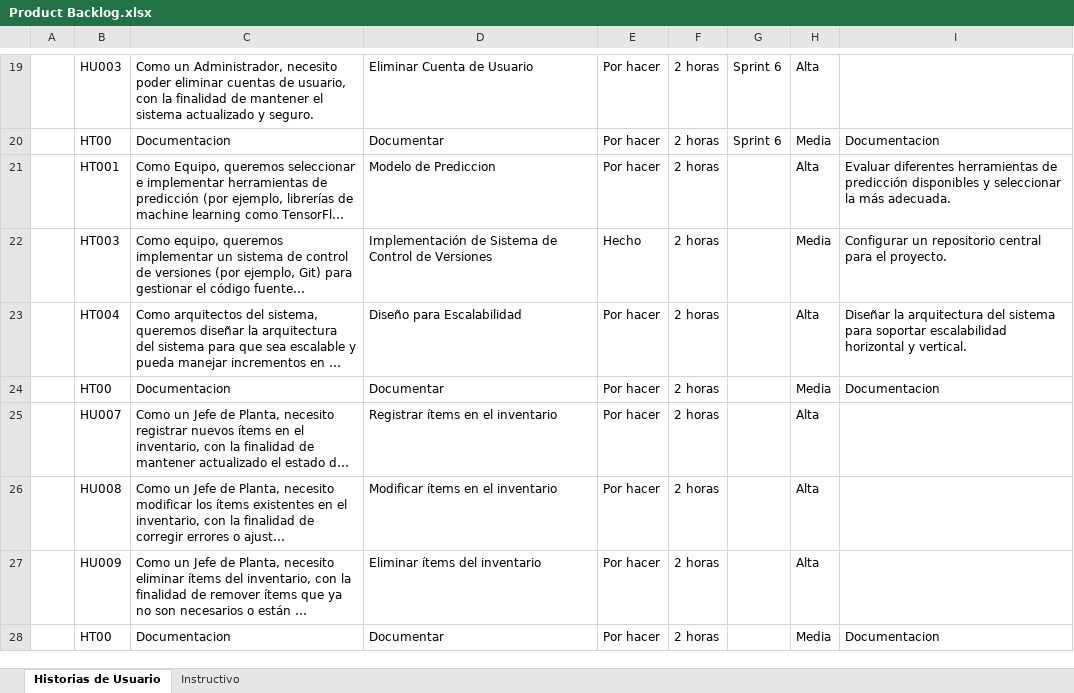
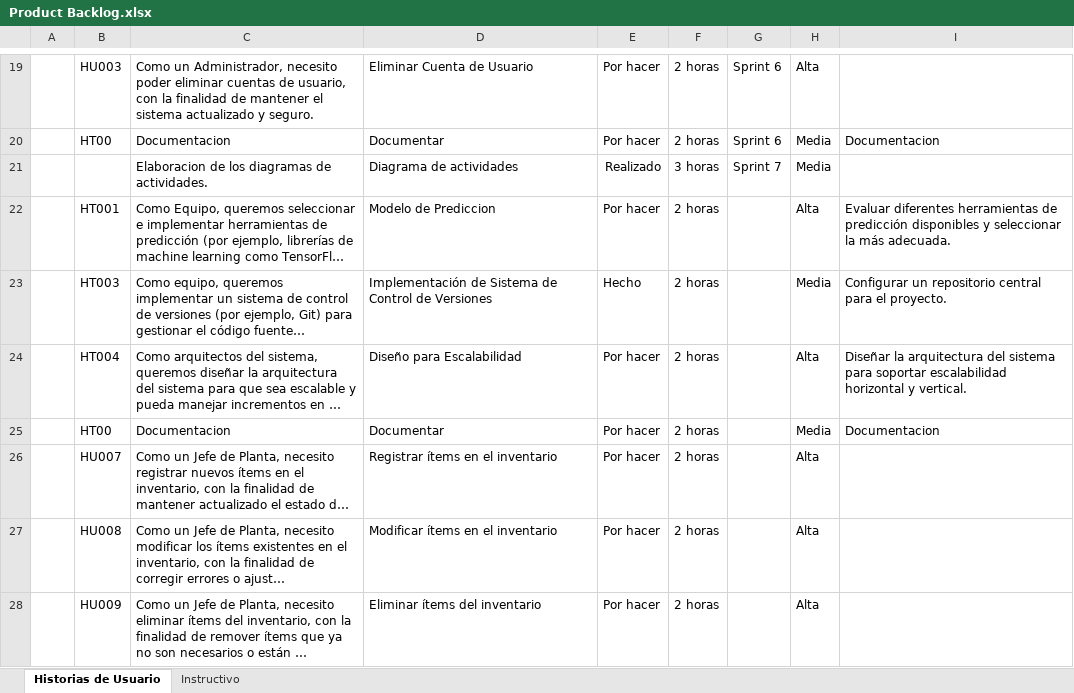
Before and after one commit to Andrew21plus/Proyecto_App_Inf_2, an Excel workbook: Documentacion/Product Backlog.xlsx, sheet Historias de Usuario, drawn as a sheet; only a part is shown, gaps mark what is left out; the shorter side is filled out with more unchanged rows; long unchanged cells end in …; values as stored, in another font and other column widths than the file's, no borders; the diff names each change by its address in the sheet, - before the commit and + after, or states it on an @@ line.

Commit message:
Update Product Backlog.xlsx

```diff
--- a/Documentacion/Product Backlog.xlsx (sheet Historias de Usuario)
+++ b/Documentacion/Product Backlog.xlsx (sheet Historias de Usuario)
+row 21:  |  | Elaboracion de los diagramas de actividades. | Diagrama de actividades | Realizado | 3 horas | Sprint 7 | Media
```
